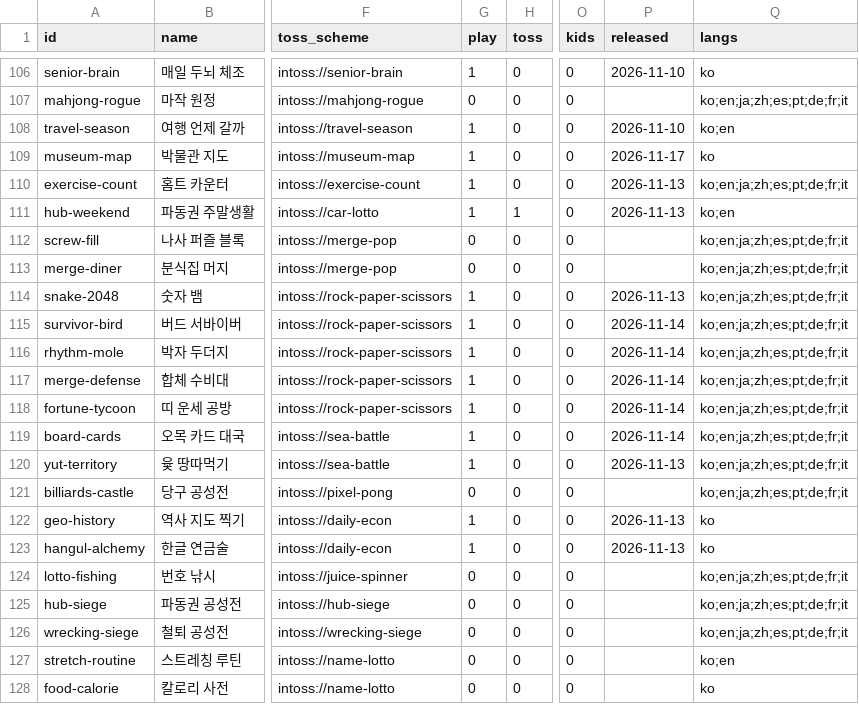
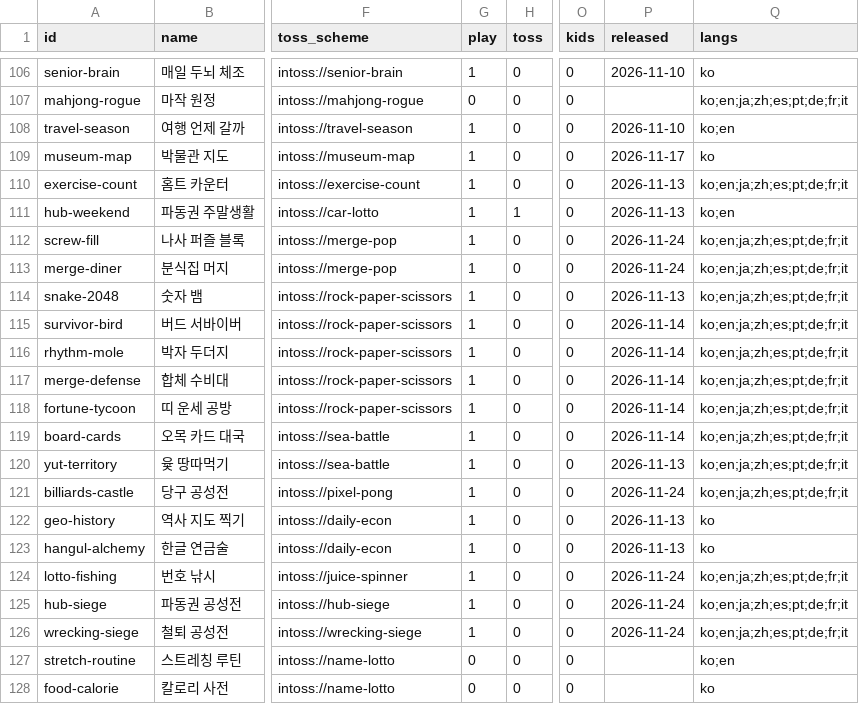
Before and after one commit to fadongkwon-soft/fadongkwon-soft.github.io, a CSV file: apps.csv, drawn as a sheet; only a part is shown, gaps mark what is left out; the diff names each change by its address in the sheet, - before the commit and + after, or states it on an @@ line.

```diff
--- a/apps.csv
+++ b/apps.csv
-G112:G113 (play): 0
+G112:G113 (play): 1
-P112:P113 (released): (empty)
+P112:P113 (released): 2026-11-24
-G121 (play): 0
+G121 (play): 1
-P121 (released): (empty)
+P121 (released): 2026-11-24
-G124:G126 (play): 0
+G124:G126 (play): 1
-P124:P126 (released): (empty)
+P124:P126 (released): 2026-11-24
```
Also changed, not shown: 18 other files.
